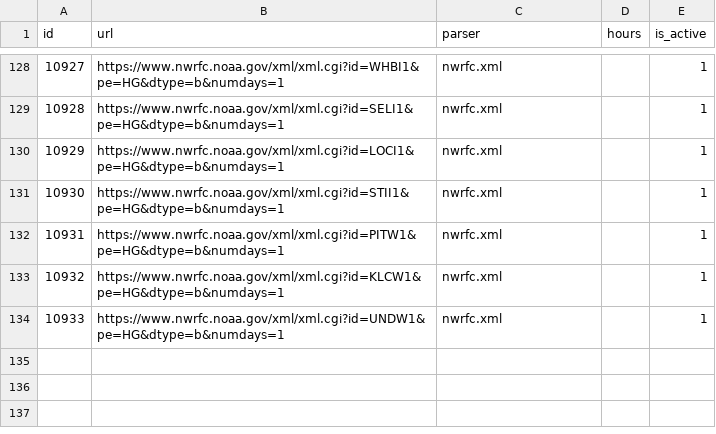
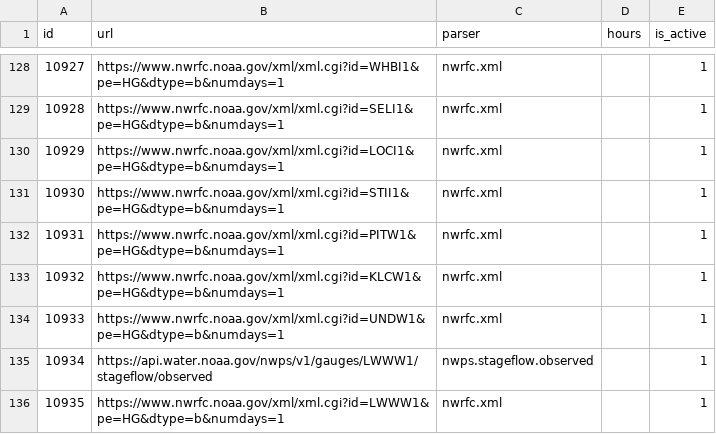
Before and after one commit to mousebrains/kayak_python, a CSV file: data/db/fetch_url.csv, drawn as a sheet; only a part is shown, gaps mark what is left out; the diff names each change by its address in the sheet, - before the commit and + after, or states it on an @@ line.

```diff
--- a/data/db/fetch_url.csv
+++ b/data/db/fetch_url.csv
+row 135: 10934 | https://api.water.noaa.gov/nwps/v1/gauges/LWWW1/stageflow/observed | nwps.stageflow.observed |  | 1
+row 136: 10935 | https://www.nwrfc.noaa.gov/xml/xml.cgi?id=LWWW1&pe=HG&dtype=b&numdays=1 | nwrfc.xml |  | 1
```
Also changed, not shown: data/db/gauge.csv, data/db/gauge_source.csv, 5 other files.
